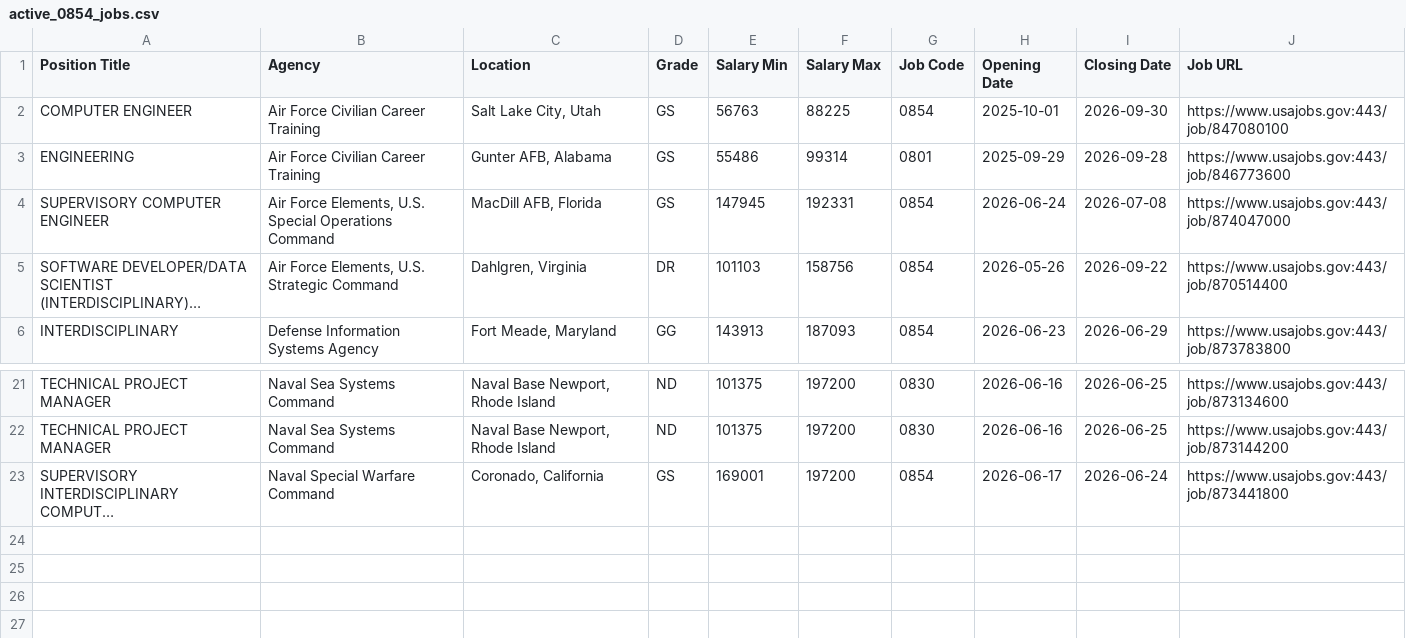
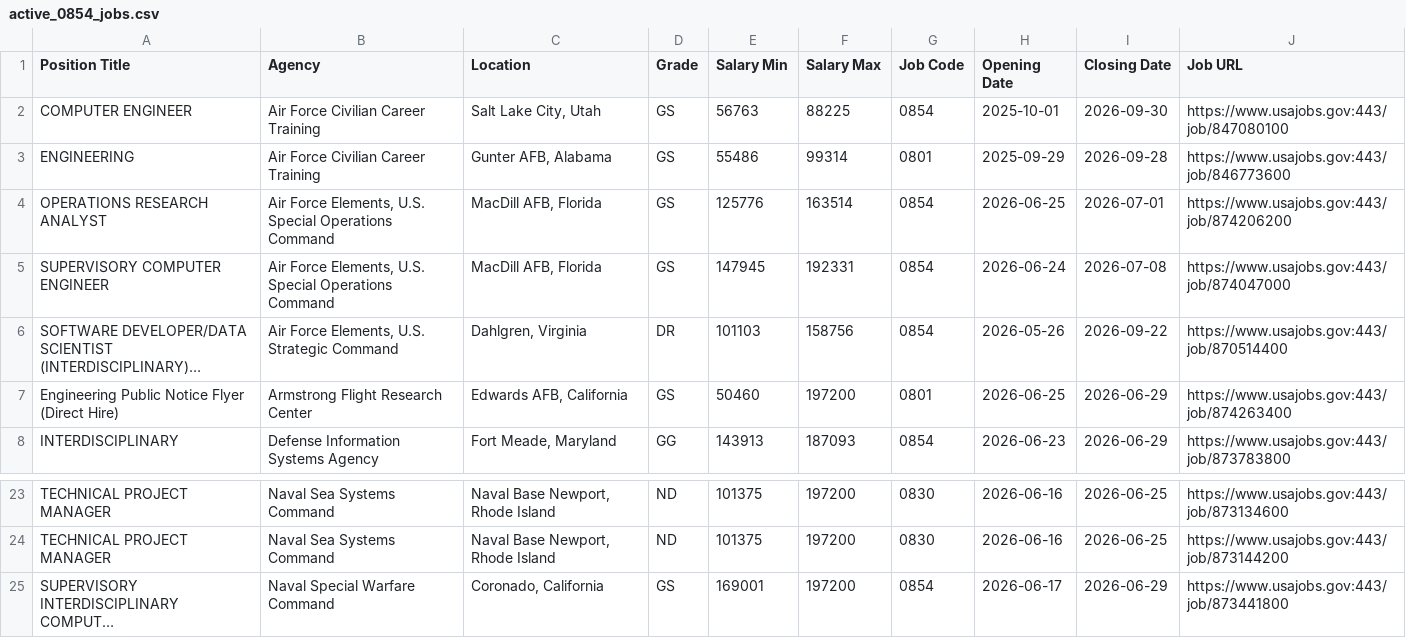
Before and after one commit to fartbagxp/fedjobs, a CSV file: data/raw/active_0854_jobs.csv, drawn as a sheet; only a part is shown, gaps mark what is left out; long unchanged cells end in …; addresses are those after the commit; the diff names each change by its address in the sheet, - before the commit and + after, or states it on an @@ line.

```diff
--- a/data/raw/active_0854_jobs.csv
+++ b/data/raw/active_0854_jobs.csv
+row 4: OPERATIONS RESEARCH ANALYST | Air Force Elements, U.S. Special Operations Command | MacDill AFB, Florida | GS | 125776 | 163514 | 0854 | 2026-06-25 | 2026-07-01 | https://www.usajobs.gov:443/job/874206200
+row 7: Engineering Public Notice Flyer (Direct Hire) | Armstrong Flight Research Center | Edwards AFB, California | GS | 50460 | 197200 | 0801 | 2026-06-25 | 2026-06-29 | https://www.usajobs.gov:443/job/874263400
-I25 (Closing Date): 2026-06-24
+I25 (Closing Date): 2026-06-29
```
Also changed, not shown: data/raw/active_CDC_jobs.csv, data/raw/active_HHS_jobs.csv, 8 other files.
